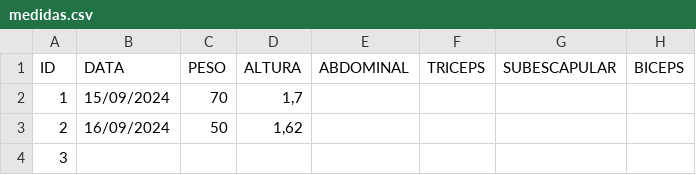
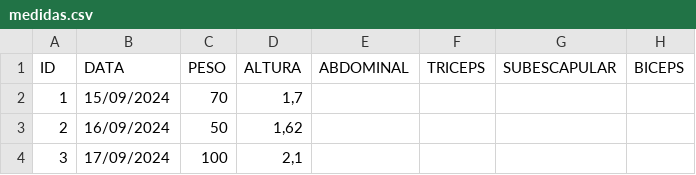
Before and after one commit to DavidBerto/MyHabits, a CSV file: app/db/medidas.csv, drawn as a sheet; only a part is shown; the diff names each change by its address in the sheet, - before the commit and + after, or states it on an @@ line.

```diff
--- a/app/db/medidas.csv
+++ b/app/db/medidas.csv
-B4 (DATA): (empty)
+B4 (DATA): 17/09/2024
-C4 (PESO): (empty)
+C4 (PESO): 100
-D4 (ALTURA): (empty)
+D4 (ALTURA): 2,1
```
Also changed, not shown: app/db/pacientes.csv, 8 other files.
